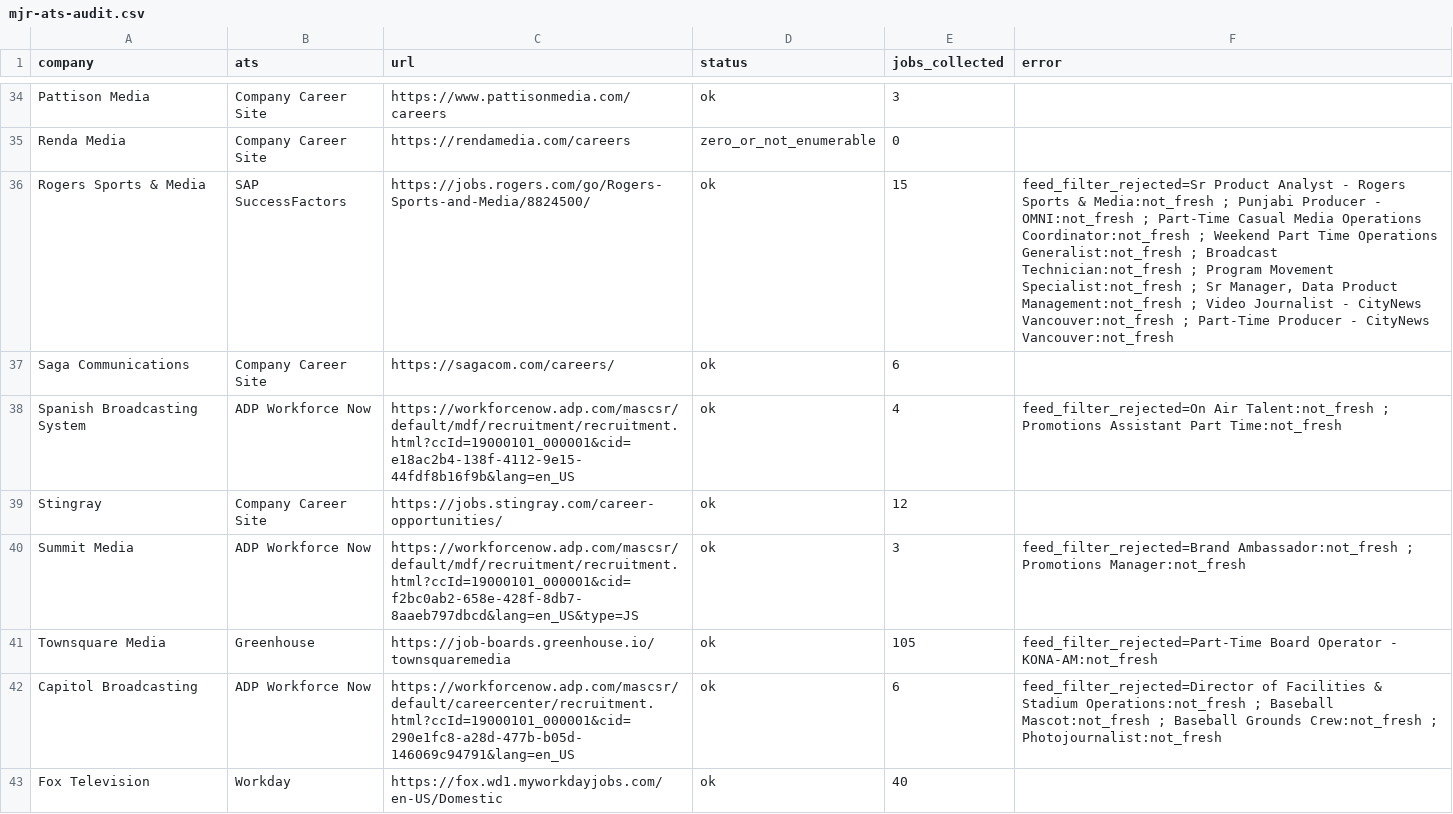
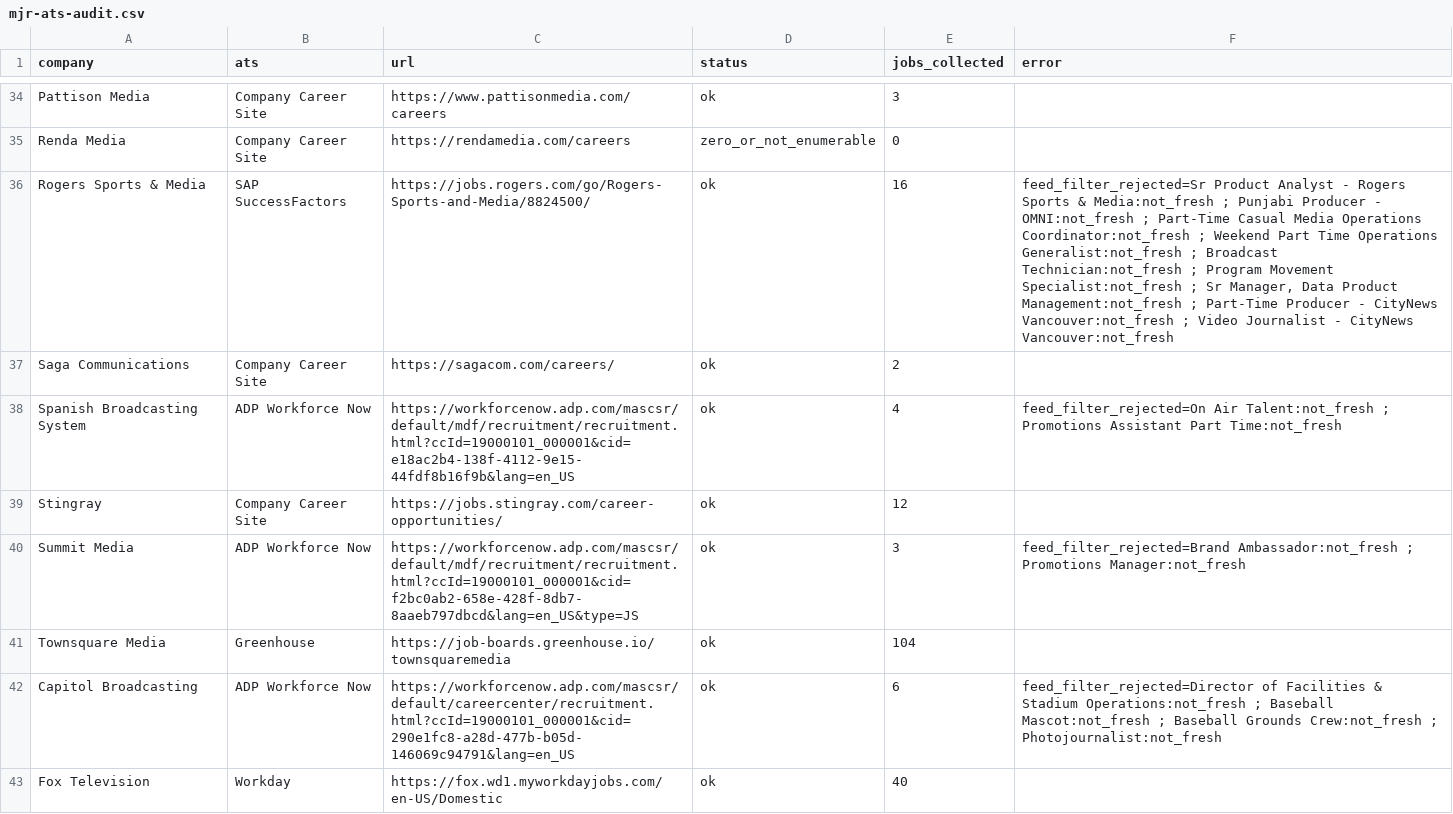
Before and after one commit to Mediajobsreport/mjr-jobs-feed, a CSV file: mjr-ats-audit.csv, drawn as a sheet; only a part is shown, gaps mark what is left out; the diff covers the shown part only.

```diff
--- a/mjr-ats-audit.csv
+++ b/mjr-ats-audit.csv
@@ -35,4 +35,4 @@ Pattison Media,Company Career Site,https://www.pattisonmedia.com/careers,ok,3,
 Renda Media,Company Career Site,https://rendamedia.com/careers,zero_or_not_enumerable,0,
-Rogers Sports & Media,SAP SuccessFactors,https://jobs.rogers.com/go/Rogers-Sports-and-Media/8824500/,ok,15,"feed_filter_rejected=Sr Product Analyst - Rogers Sports & Media:not_fresh ; Punjabi Producer - OMNI:not_fresh ; Part-Time Casual Media Operations Coordinator:not_fresh ; Weekend Part Time Operations Generalist:not_fresh ; Broadcast Technician:not_fresh ; Program Movement Specialist:not_fresh ; Sr Manager, Data Product Management:not_fresh ; Video Journalist - CityNews Vancouver:not_fresh ; Part-Time Producer - CityNews Vancouver:not_fresh"
-Saga Communications,Company Career Site,https://sagacom.com/careers/,ok,6,
+Rogers Sports & Media,SAP SuccessFactors,https://jobs.rogers.com/go/Rogers-Sports-and-Media/8824500/,ok,16,"feed_filter_rejected=Sr Product Analyst - Rogers Sports & Media:not_fresh ; Punjabi Producer - OMNI:not_fresh ; Part-Time Casual Media Operations Coordinator:not_fresh ; Weekend Part Time Operations Generalist:not_fresh ; Broadcast Technician:not_fresh ; Program Movement Specialist:not_fresh ; Sr Manager, Data Product Management:not_fresh ; Part-Time Producer - CityNews Vancouver:not_fresh ; Video Journalist - CityNews Vancouver:not_fresh"
+Saga Communications,Company Career Site,https://sagacom.com/careers/,ok,2,
 Spanish Broadcasting System,ADP Workforce Now,https://workforcenow.adp.com/mascsr/default/mdf/recruitment/recruitment.html?ccId=19000101_000001&cid=e18ac2b4-138f-4112-9e15-44fdf8b16f9b&lang=en_US,ok,4,feed_filter_rejected=On Air Talent:not_fresh ; Promotions Assistant Part Time:not_fresh
@@ -40,3 +40,3 @@ Stingray,Company Career Site,https://jobs.stingray.com/career-opportunities/,ok,
 Summit Media,ADP Workforce Now,https://workforcenow.adp.com/mascsr/default/mdf/recruitment/recruitment.html?ccId=19000101_000001&cid=f2bc0ab2-658e-428f-8db7-8aaeb797dbcd&lang=en_US&type=JS,ok,3,feed_filter_rejected=Brand Ambassador:not_fresh ; Promotions Manager:not_fresh
-Townsquare Media,Greenhouse,https://job-boards.greenhouse.io/townsquaremedia,ok,105,feed_filter_rejected=Part-Time Board Operator - KONA-AM:not_fresh
+Townsquare Media,Greenhouse,https://job-boards.greenhouse.io/townsquaremedia,ok,104,
 Capitol Broadcasting,ADP Workforce Now,https://workforcenow.adp.com/mascsr/default/careercenter/recruitment.html?ccId=19000101_000001&cid=290e1fc8-a28d-477b-b05d-146069c94791&lang=en_US,ok,6,feed_filter_rejected=Director of Facilities & Stadium Operations:not_fresh ; Baseball Mascot:not_fresh ; Baseball Grounds Crew:not_fresh ; Photojournalist:not_fresh
```
Also changed, not shown: 104 edited cells elsewhere in this file, 4 other files.
